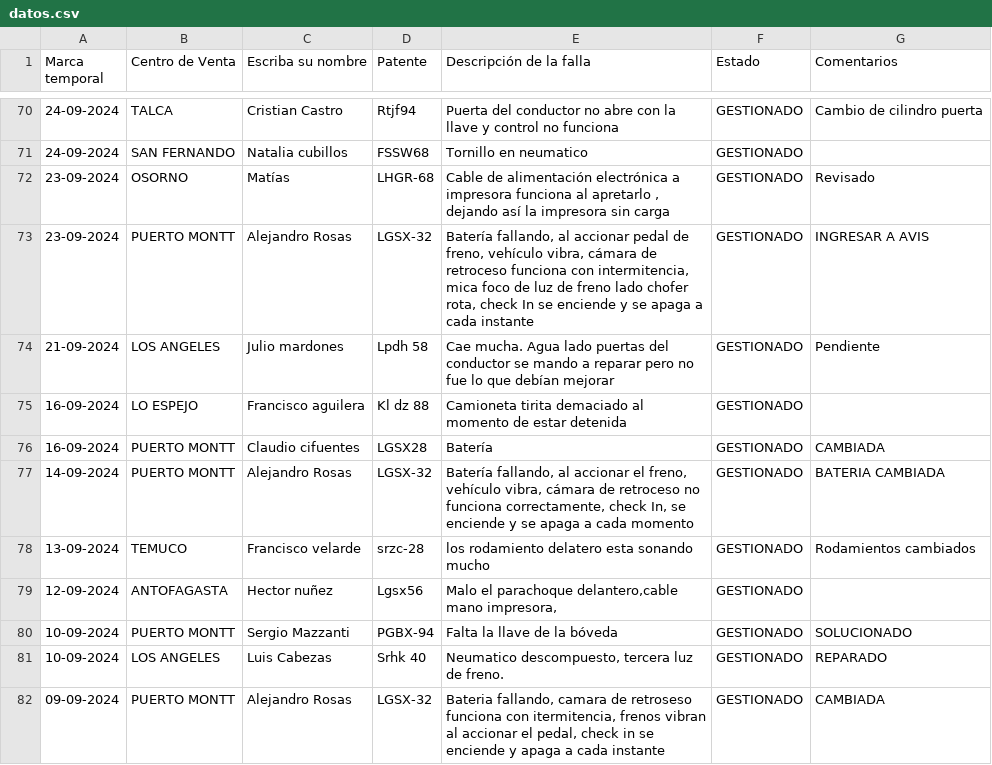
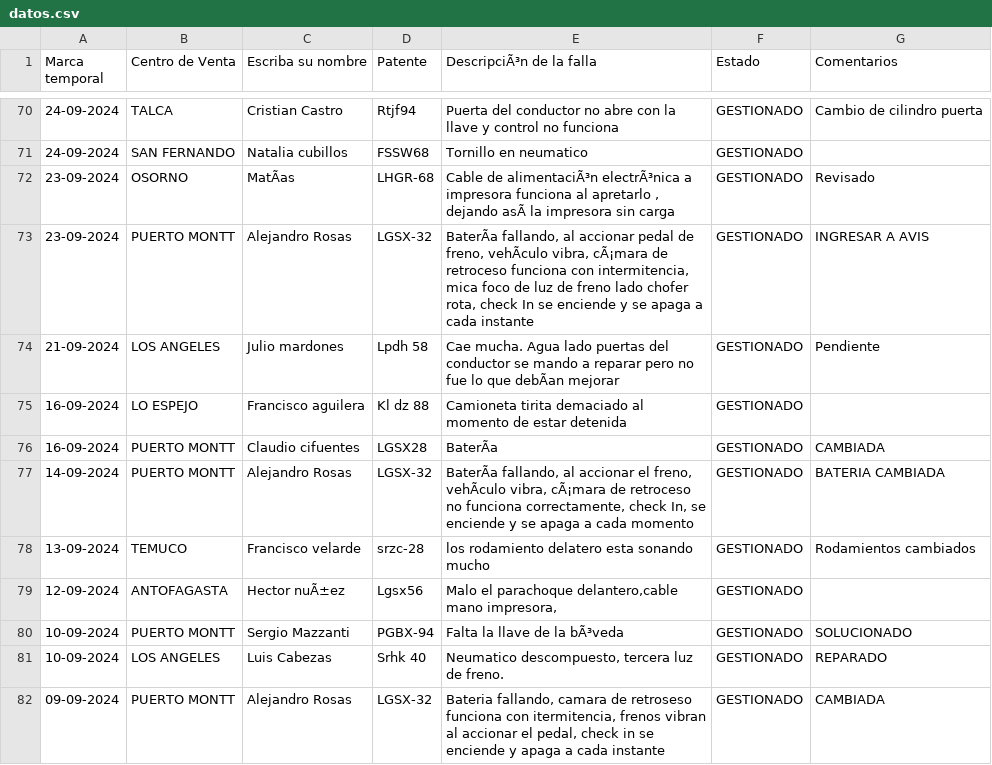
Before and after one commit to dylannn-1/SolicitudVehiculos, a CSV file: datos.csv, drawn as a sheet; only a part is shown, gaps mark what is left out; the diff covers the shown part only; the diff names each change by its address in the sheet, - before the commit and + after, or states it on an @@ line.

```diff
--- a/datos.csv
+++ b/datos.csv
-E1: Descripción de la falla
+E1: DescripciÃ³n de la falla
-C72 (Escriba su nombre): Matías
+C72 (Escriba su nombre): MatÃas
-E72 (DescripciÃ³n de la falla): Cable de alimentación electrónica a impresora funciona al apretarlo , dejando así la impresora…
+E72 (DescripciÃ³n de la falla): Cable de alimentaciÃ³n electrÃ³nica a impresora funciona al apretarlo , dejando asÃ la impresora…
-E73 (DescripciÃ³n de la falla): Batería fallando, al accionar pedal de freno, vehículo vibra, cámara de retroceso…
+E73 (DescripciÃ³n de la falla): BaterÃa fallando, al accionar pedal de freno, vehÃculo vibra, cÃ¡mara de retroceso…
-E74 (DescripciÃ³n de la falla): …lo que debían mejorar
+E74 (DescripciÃ³n de la falla): …lo que debÃan mejorar
-E76 (DescripciÃ³n de la falla): Batería
+E76 (DescripciÃ³n de la falla): BaterÃa
-E77 (DescripciÃ³n de la falla): Batería fallando, al accionar el freno, vehículo vibra, cámara de retroceso…
+E77 (DescripciÃ³n de la falla): BaterÃa fallando, al accionar el freno, vehÃculo vibra, cÃ¡mara de retroceso…
-C79 (Escriba su nombre): Hector nuñez
+C79 (Escriba su nombre): Hector nuÃ±ez
-E80 (DescripciÃ³n de la falla): Falta la llave de la bóveda
+E80 (DescripciÃ³n de la falla): Falta la llave de la bÃ³veda
```
Also changed, not shown: 46 edited cells elsewhere in this file.
